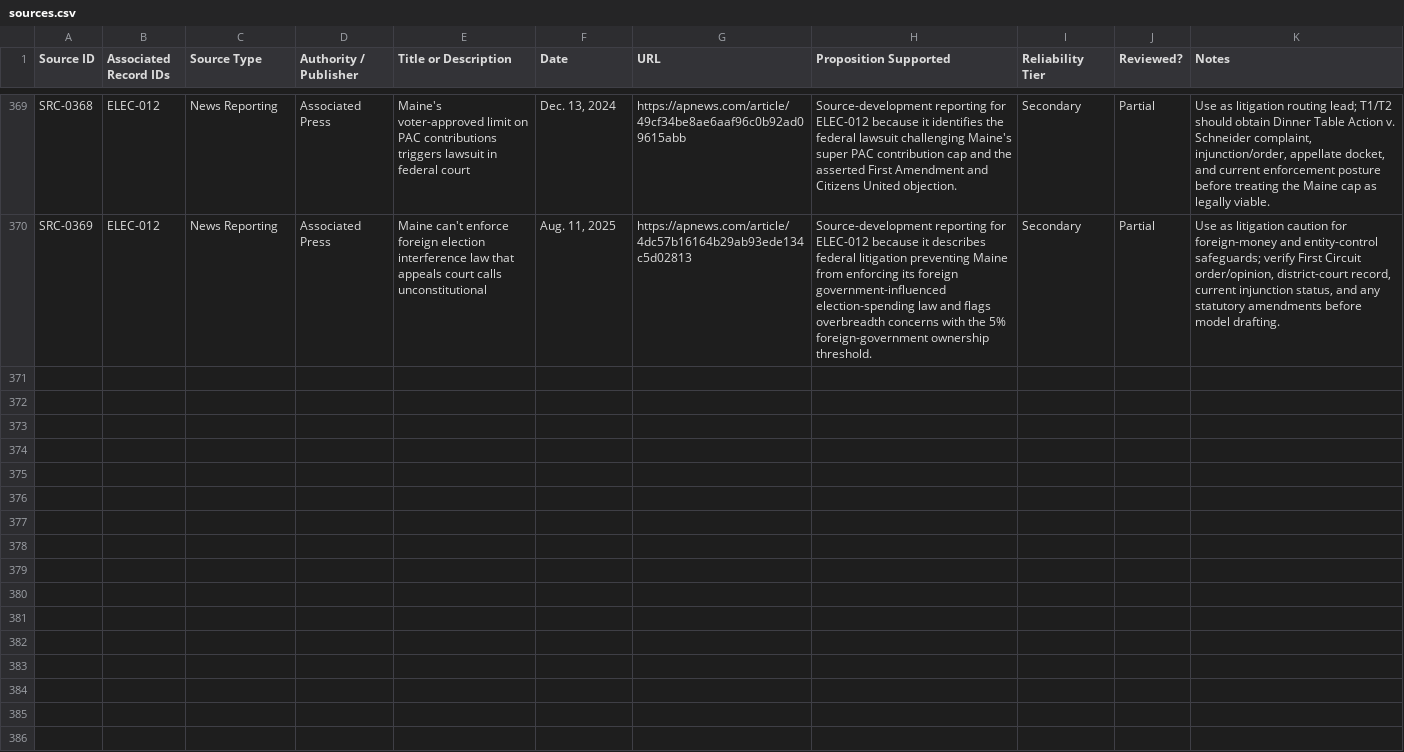
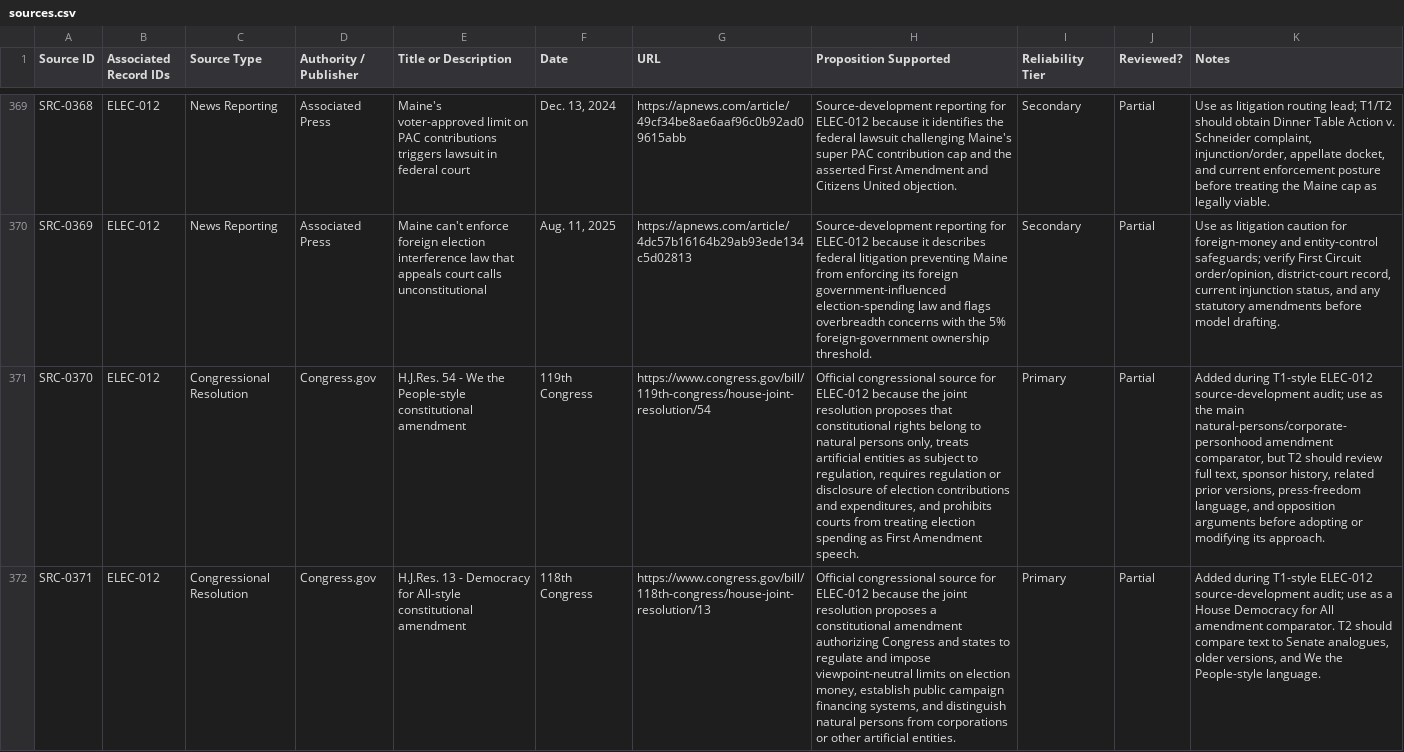
Before and after one commit to Thorncrag/ARRP, a CSV file: inventory/sources.csv, drawn as a sheet; only a part is shown, gaps mark what is left out; the diff covers the shown part only; the diff names each change by its address in the sheet, - before the commit and + after, or states it on an @@ line.

Commit message:
Run ELEC-012 source-development audit

```diff
--- a/inventory/sources.csv
+++ b/inventory/sources.csv
+row 371: SRC-0370 | ELEC-012 | Congressional Resolution | Congress.gov | H.J.Res. 54 - We the People-style constitutional amendment | 119th Congress | https://www.congress.gov/bill/119th-congress/house-joint-resolution/54 | Official congressional source for ELEC-012 because the joint resolution proposes that constitutional rights belong to natural persons only, treats artificial entities as subject to regulation, requires regulation or disclosure of election contributions and expenditures, and prohibits courts from treating election spending as First Amendment speech. | Primary | Partial | Added during T1-style ELEC-012 source-development audit; use as the main natural-persons/corporate-personhood amendment comparator, but T2 should review full text, sponsor history, related prior versions, press-freedom language, and opposition arguments before adopting or modifying its approach.
+row 372: SRC-0371 | ELEC-012 | Congressional Resolution | Congress.gov | H.J.Res. 13 - Democracy for All-style constitutional amendment | 118th Congress | https://www.congress.gov/bill/118th-congress/house-joint-resolution/13 | Official congressional source for ELEC-012 because the joint resolution proposes a constitutional amendment authorizing Congress and states to regulate and impose viewpoint-neutral limits on election money, establish public campaign financing systems, and distinguish natural persons from corporations or other artificial entities. | Primary | Partial | Added during T1-style ELEC-012 source-development audit; use as a House Democracy for All amendment comparator. T2 should compare text to Senate analogues, older versions, and We the People-style language.
```
Also changed, not shown: 5 added rows elsewhere in this file, 3 other files.
